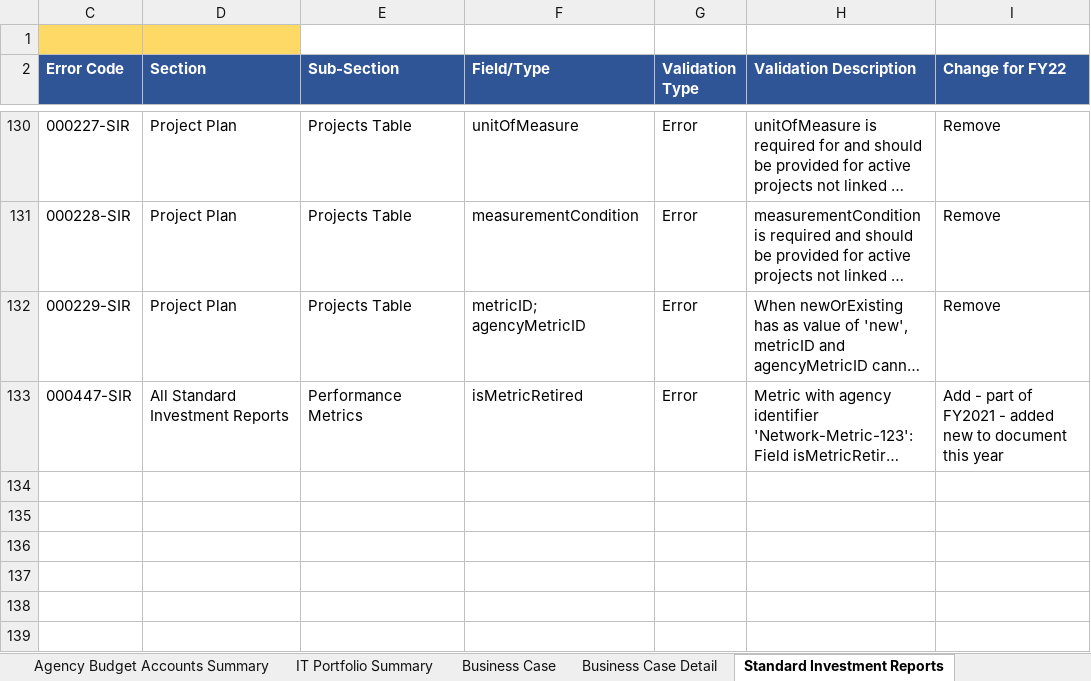
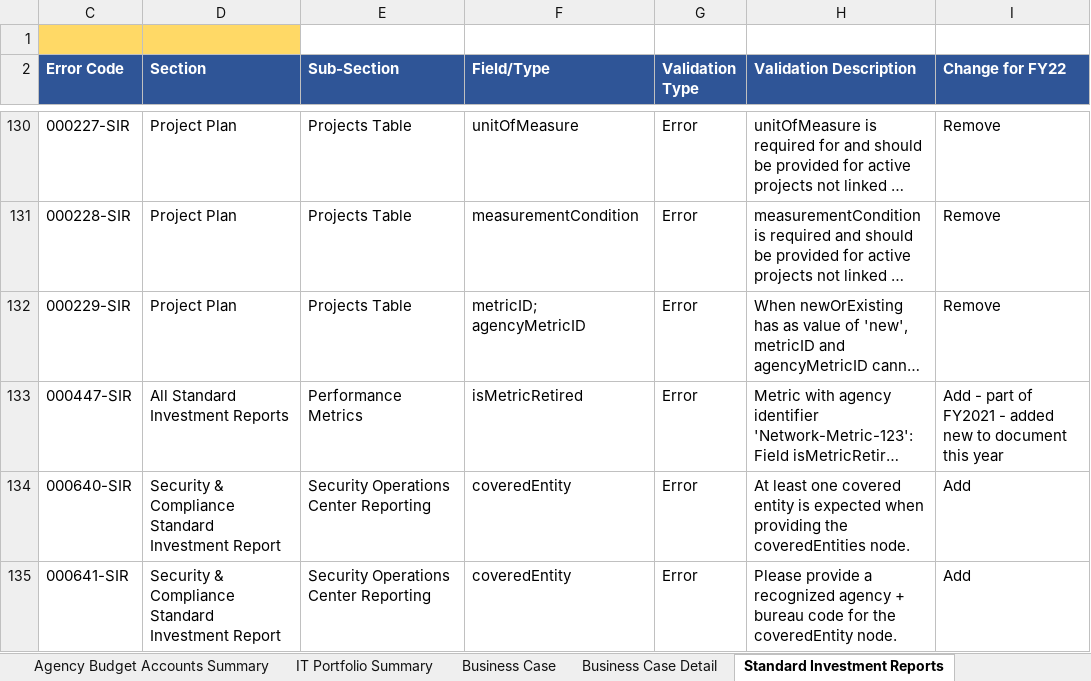
Before and after one commit to GSA/ITDB-schema, an Excel workbook: docs-2022/BY22 ITDB Application Validations.xlsx, sheet Standard Investment Reports, drawn as a sheet; only a part is shown, gaps mark what is left out; long unchanged cells end in …; values as stored, in another font and other column widths than the file's, no borders; conditional formats not drawn; the diff names each change by its address in the sheet, - before the commit and + after, or states it on an @@ line.

```diff
--- a/docs-2022/BY22 ITDB Application Validations.xlsx (sheet Standard Investment Reports)
+++ b/docs-2022/BY22 ITDB Application Validations.xlsx (sheet Standard Investment Reports)
+row 134: 000640-SIR | Security & Compliance Standard Investment Report | Security Operations Center Reporting | coveredEntity | Error | At least one covered entity is expected when providing the coveredEntities node. | Add
+row 135: 000641-SIR | Security & Compliance Standard Investment Report | Security Operations Center Reporting | coveredEntity | Error | Please provide a recognized agency + bureau code for the coveredEntity node. | Add
```
Also changed, not shown: sheet IT Portfolio Summary, sheet Submission Confirmation, sheet Contracts Report, sheet Change Log, sheet Business Case Detail.
